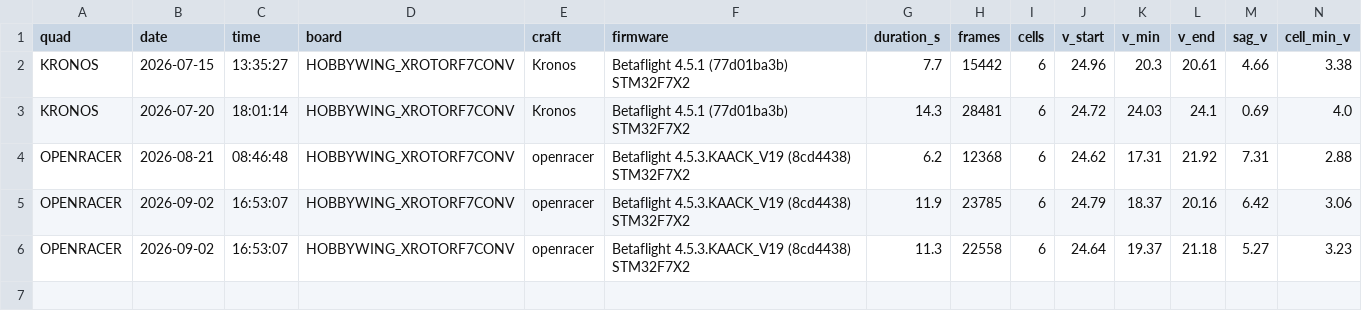
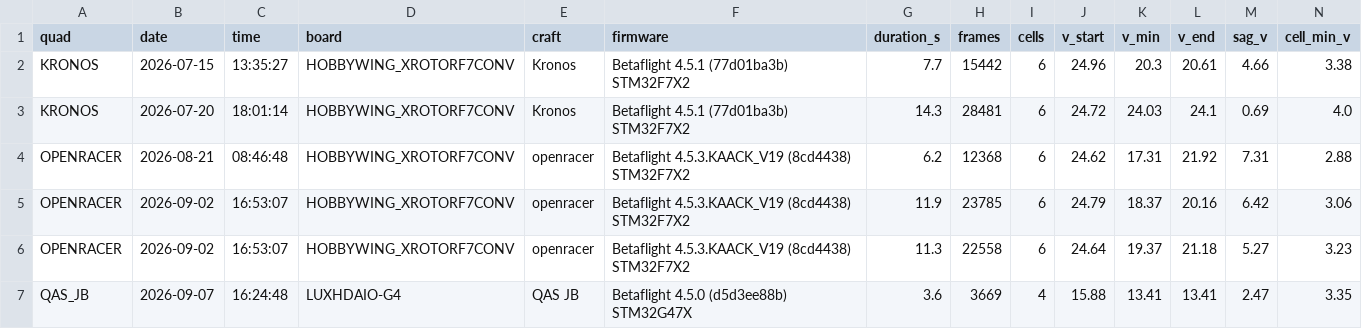
Before and after one commit to irom77/fpv_cli_dumps, a CSV file: flights.csv, drawn as a sheet; only a part is shown; rows hold the shown columns only; the diff names each change by its address in the sheet, - before the commit and + after, or states it on an @@ line.

Commit message:
Document QAS JB motor failure analysis

```diff
--- a/flights.csv
+++ b/flights.csv
+row 7: QAS_JB | 2026-09-07 | 16:24:48 | LUXHDAIO-G4 | QAS JB | Betaflight 4.5.0 (d5d3ee88b) STM32G47X | 3.6 | 3669 | 4 | 15.88 | 13.41 | 13.41 | 2.47 | 3.35
```
Also changed, not shown: flight_notes.csv, hardware.csv, 1 other file.
